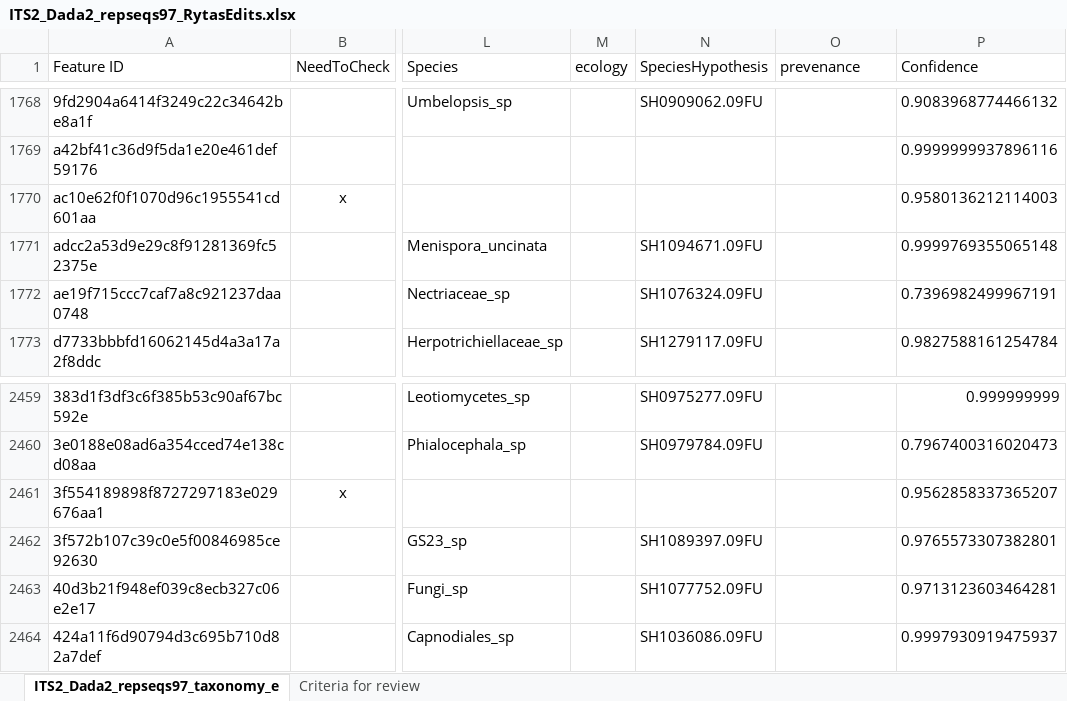
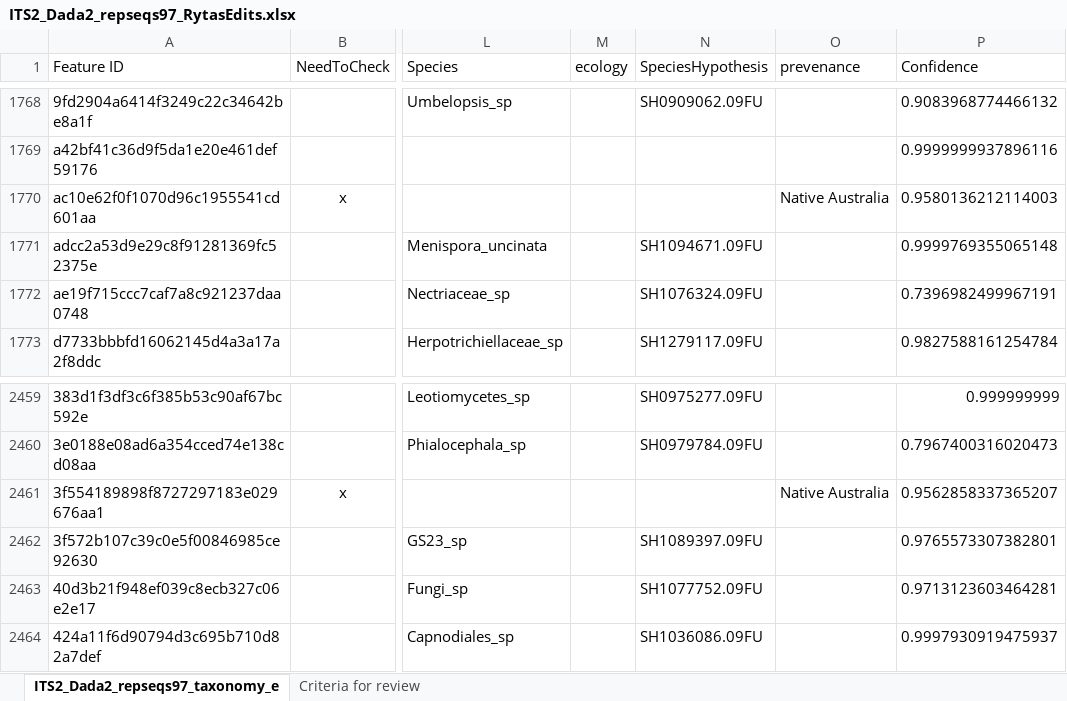
Before and after one commit to jakenash12/Aus-Invasions-2023-Course, an Excel workbook: Aus23_ITS_Metabarcoding/ITS2_Dada2_repseqs97_RytasEdits.xlsx, sheet ITS2_Dada2_repseqs97_taxonomy_e, drawn as a sheet; only a part is shown, gaps mark what is left out; values as stored, in another font and other column widths than the file's, no borders; the diff covers the shown part only; the diff names each change by its address in the sheet, - before the commit and + after, or states it on an @@ line.

```diff
--- a/Aus23_ITS_Metabarcoding/ITS2_Dada2_repseqs97_RytasEdits.xlsx (sheet ITS2_Dada2_repseqs97_taxonomy_e)
+++ b/Aus23_ITS_Metabarcoding/ITS2_Dada2_repseqs97_RytasEdits.xlsx (sheet ITS2_Dada2_repseqs97_taxonomy_e)
-O1770 (prevenance): (empty)
+O1770 (prevenance): Native Australia
-O2461 (prevenance): (empty)
+O2461 (prevenance): Native Australia
```
Also changed, not shown: 9 edited cells elsewhere in this sheet, Aus23_ITS_Metabarcoding/ITS2_Dada2_repseqs97_taxonomy_edited.xlsx, 1 other file.
